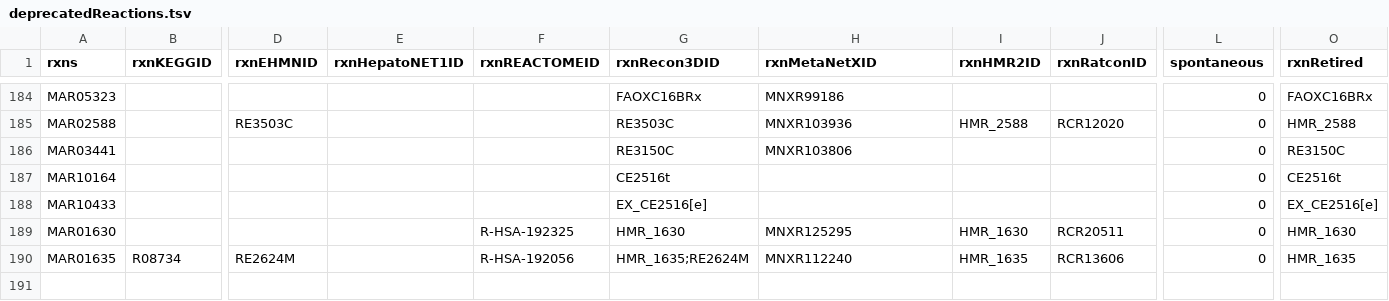
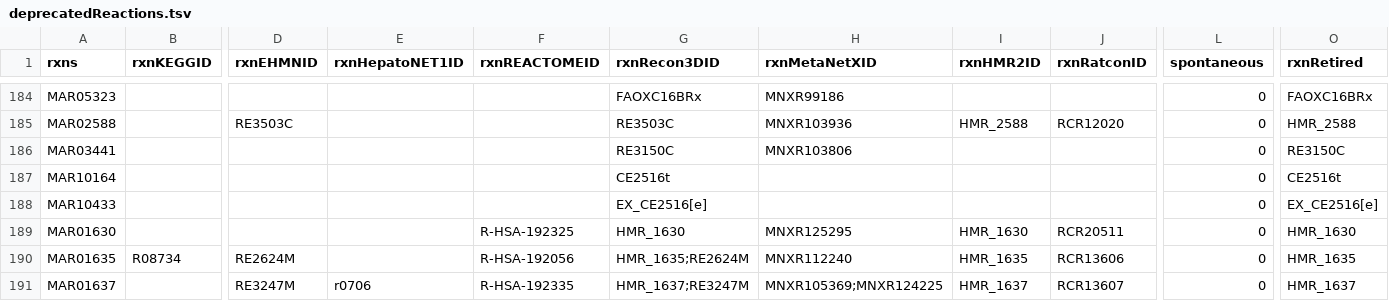
Before and after one commit to SysBioChalmers/Human-GEM, a TSV file: data/deprecatedIdentifiers/deprecatedReactions.tsv, drawn as a sheet; only a part is shown, gaps mark what is left out; rows hold the shown columns only; the diff names each change by its address in the sheet, - before the commit and + after, or states it on an @@ line.

```diff
--- a/data/deprecatedIdentifiers/deprecatedReactions.tsv
+++ b/data/deprecatedIdentifiers/deprecatedReactions.tsv
+row 191: MAR01637 |  | RE3247M | r0706 | R-HSA-192335 | HMR_1637;RE3247M | MNXR105369;MNXR124225 | HMR_1637 | RCR13607 | 0 | HMR_1637
```
Also changed, not shown: 2 other files.
